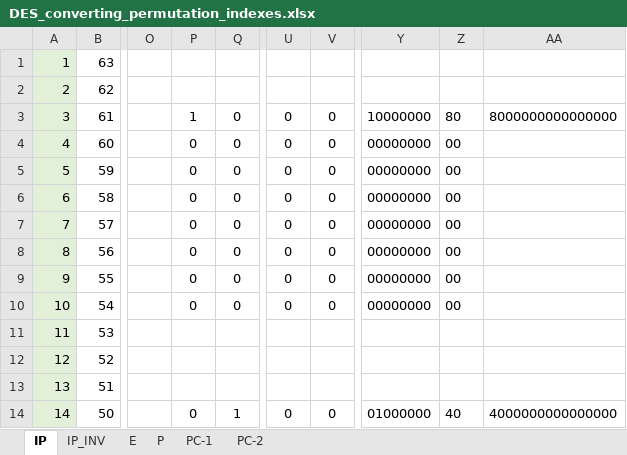
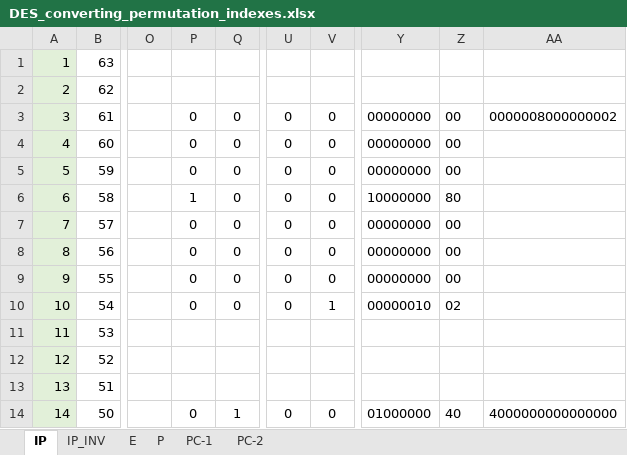
Before and after one commit to kdg-auts/cryptolib, an Excel workbook: hw_des/DES_converting_permutation_indexes.xlsx, sheet IP, drawn as a sheet; only a part is shown, gaps mark what is left out; values as stored, in another font and other column widths than the file's, no borders; the diff names each change by its address in the sheet, - before the commit and + after, or states it on an @@ line.

```diff
--- a/hw_des/DES_converting_permutation_indexes.xlsx (sheet IP)
+++ b/hw_des/DES_converting_permutation_indexes.xlsx (sheet IP)
-P3: 1
+P3: 0
-Y3: 10000000
+Y3: 00000000
-Z3: 80
+Z3: 00
-AA3: 8000000000000000
+AA3: 0000008000000002
-P6: 0
+P6: 1
-Y6: 00000000
+Y6: 10000000
-Z6: 00
+Z6: 80
-V10: 0
+V10: 1
-Y10: 00000000
+Y10: 00000010
-Z10: 00
+Z10: 02
```
Also changed, not shown: 1 other file.
